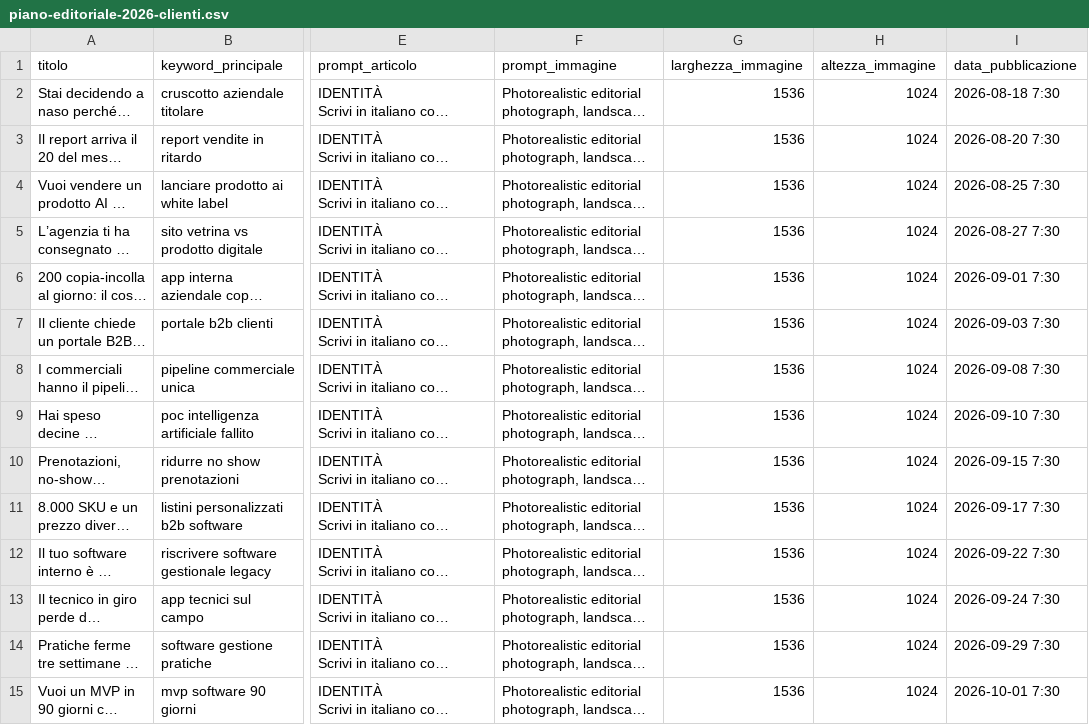
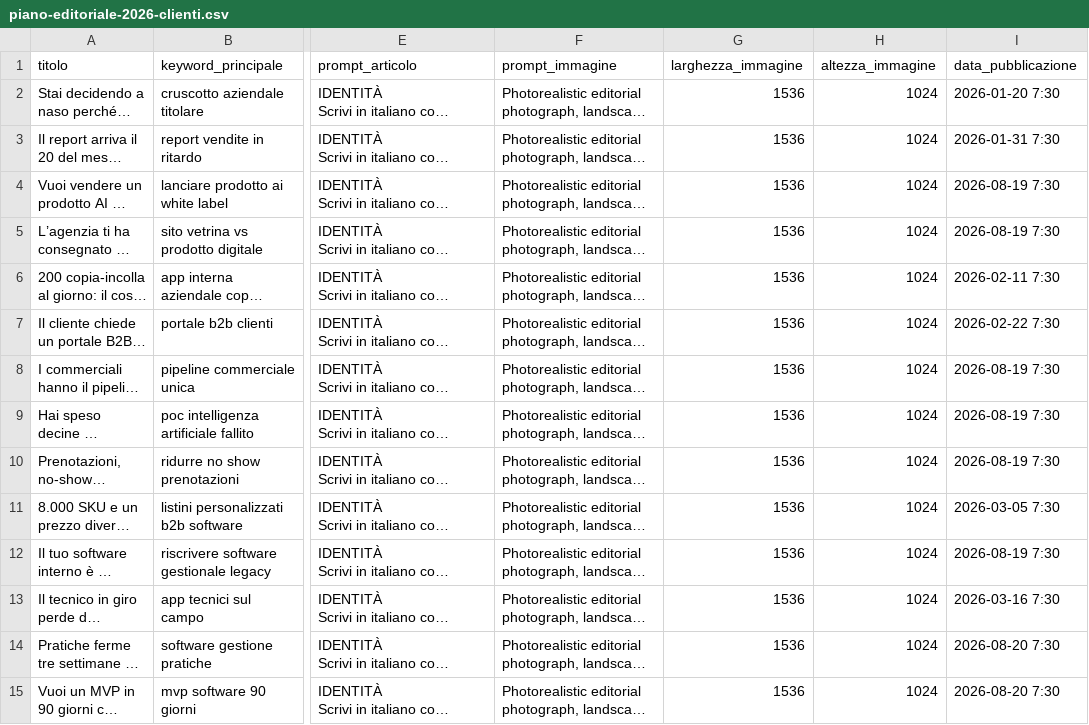
Before and after one commit to antoniotrento-net/antoniotrento-net.github.io, a CSV file: _piano_editoriale/piano-editoriale-2026-clienti.csv, drawn as a sheet; only a part is shown, gaps mark what is left out; long unchanged cells end in …; the diff covers the shown part only; the diff names each change by its address in the sheet, - before the commit and + after, or states it on an @@ line.

```diff
--- a/_piano_editoriale/piano-editoriale-2026-clienti.csv
+++ b/_piano_editoriale/piano-editoriale-2026-clienti.csv
-I2 (data_pubblicazione): 2026-08-18 7:30
+I2 (data_pubblicazione): 2026-01-20 7:30
-I3 (data_pubblicazione): 2026-08-20 7:30
+I3 (data_pubblicazione): 2026-01-31 7:30
-I4 (data_pubblicazione): 2026-08-25 7:30
+I4 (data_pubblicazione): 2026-08-19 7:30
-I5 (data_pubblicazione): 2026-08-27 7:30
+I5 (data_pubblicazione): 2026-08-19 7:30
-I6 (data_pubblicazione): 2026-09-01 7:30
+I6 (data_pubblicazione): 2026-02-11 7:30
-I7 (data_pubblicazione): 2026-09-03 7:30
+I7 (data_pubblicazione): 2026-02-22 7:30
-I8 (data_pubblicazione): 2026-09-08 7:30
+I8 (data_pubblicazione): 2026-08-19 7:30
-I9 (data_pubblicazione): 2026-09-10 7:30
+I9 (data_pubblicazione): 2026-08-19 7:30
-I10 (data_pubblicazione): 2026-09-15 7:30
+I10 (data_pubblicazione): 2026-08-19 7:30
-I11 (data_pubblicazione): 2026-09-17 7:30
+I11 (data_pubblicazione): 2026-03-05 7:30
-I12 (data_pubblicazione): 2026-09-22 7:30
+I12 (data_pubblicazione): 2026-08-19 7:30
-I13 (data_pubblicazione): 2026-09-24 7:30
+I13 (data_pubblicazione): 2026-03-16 7:30
-I14 (data_pubblicazione): 2026-09-29 7:30
+I14 (data_pubblicazione): 2026-08-20 7:30
-I15 (data_pubblicazione): 2026-10-01 7:30
+I15 (data_pubblicazione): 2026-08-20 7:30
```
Also changed, not shown: 35 edited cells elsewhere in this file.
